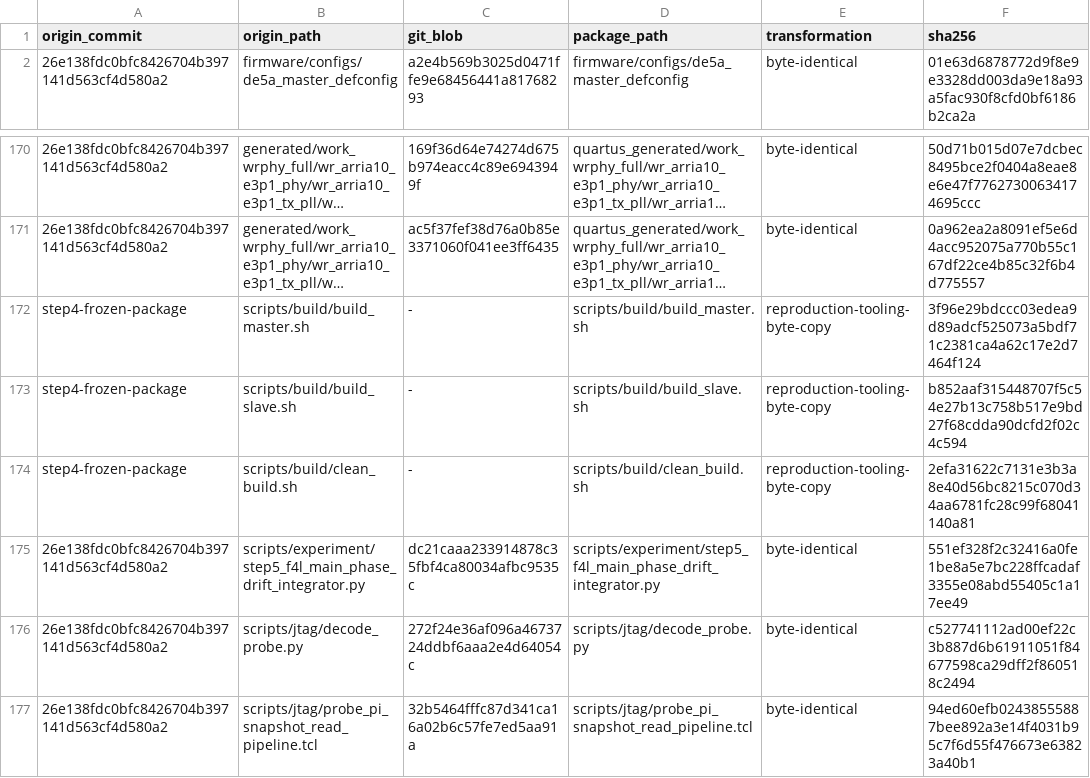
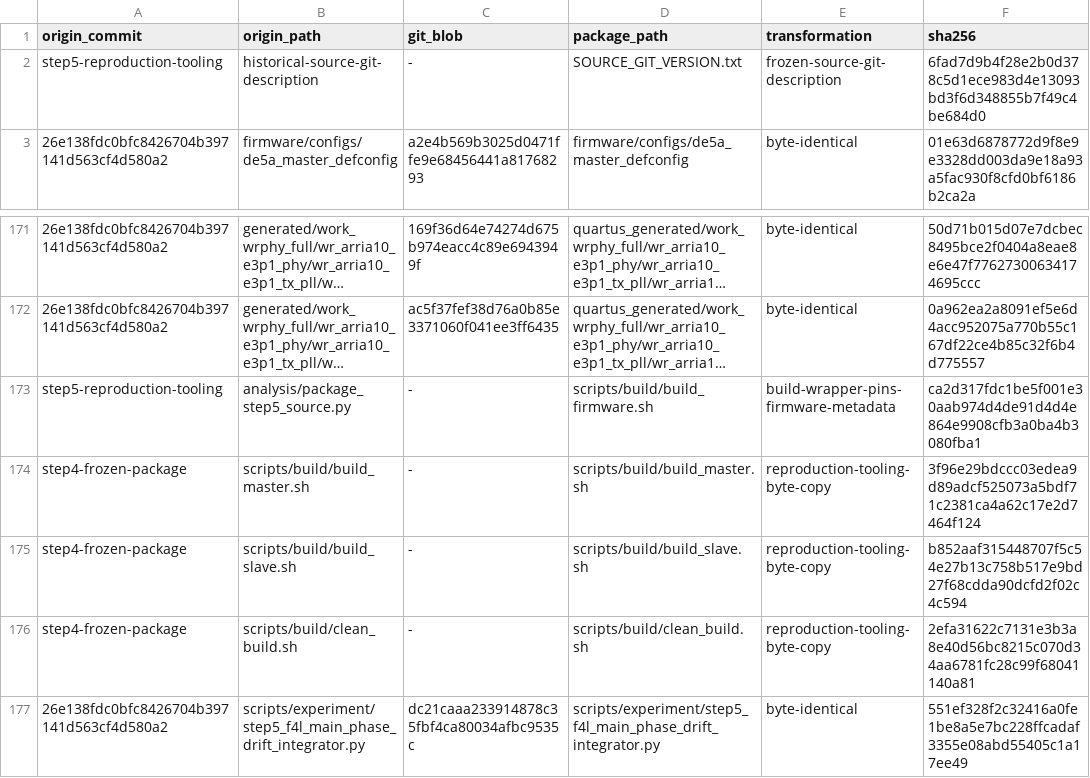
Before and after one commit to t5512355123/WR, a TSV file: experiments/step5/EXP-S5-MILESTONE-REPRO-20260924/source/SOURCE_MANIFEST.tsv, drawn as a sheet; only a part is shown, gaps mark what is left out; the shorter side is filled out with more unchanged rows; long unchanged cells end in …; the diff names each change by its address in the sheet, - before the commit and + after, or states it on an @@ line.

Commit message:
fix: pin Step5 rebuild firmware source metadata

```diff
--- a/experiments/step5/EXP-S5-MILESTONE-REPRO-20260924/source/SOURCE_MANIFEST.tsv
+++ b/experiments/step5/EXP-S5-MILESTONE-REPRO-20260924/source/SOURCE_MANIFEST.tsv
+row 2: step5-reproduction-tooling | historical-source-git-description | - | SOURCE_GIT_VERSION.txt | frozen-source-git-description | 6fad7d9b4f28e2b0d378c5d1ece983d4e13093bd3f6d348855b7f49c4be684d0
+row 173: step5-reproduction-tooling | analysis/package_step5_source.py | - | scripts/build/build_firmware.sh | build-wrapper-pins-firmware-metadata | ca2d317fdc1be5f001e30aab974d4de91d4d4e864e9908cfb3a0ba4b3080fba1
```
Also changed, not shown: 14 other files.
